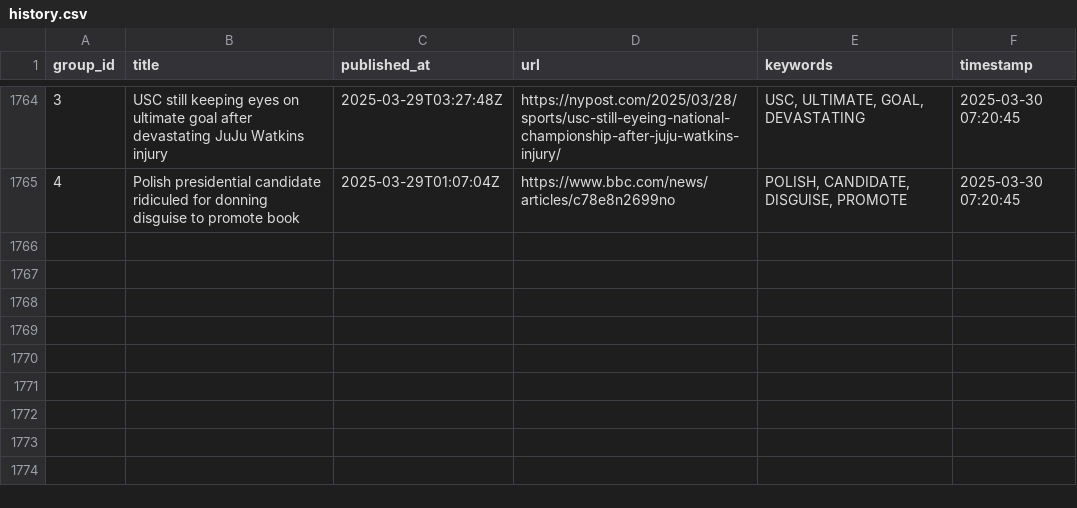
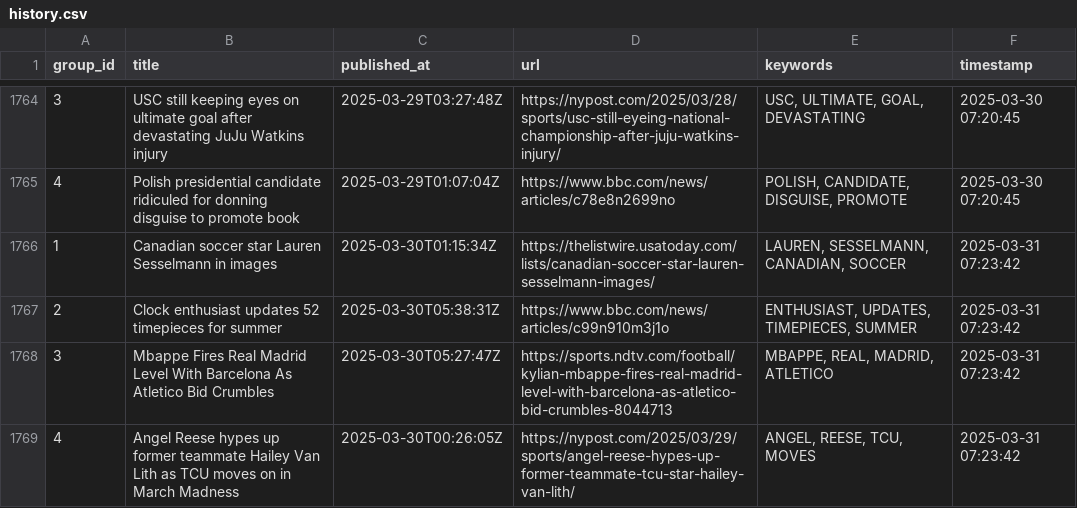
Before and after one commit to lileungws/whatsnews01, a CSV file: history/history.csv, drawn as a sheet; only a part is shown, gaps mark what is left out; the diff names each change by its address in the sheet, - before the commit and + after, or states it on an @@ line.

Commit message:
Update keywords main.csv

```diff
--- a/history/history.csv
+++ b/history/history.csv
+row 1766: 1 | Canadian soccer star Lauren Sesselmann in images | 2025-03-30T01:15:34Z | https://thelistwire.usatoday.com/lists/canadian-soccer-star-lauren-sesselmann-images/ | LAUREN, SESSELMANN, CANADIAN, SOCCER | 2025-03-31 07:23:42
+row 1767: 2 | Clock enthusiast updates 52 timepieces for summer | 2025-03-30T05:38:31Z | https://www.bbc.com/news/articles/c99n910m3j1o | ENTHUSIAST, UPDATES, TIMEPIECES, SUMMER | 2025-03-31 07:23:42
+row 1768: 3 | Mbappe Fires Real Madrid Level With Barcelona As Atletico Bid Crumbles | 2025-03-30T05:27:47Z | https://sports.ndtv.com/football/kylian-mbappe-fires-real-madrid-level-with-barcelona-as-atletico-bid-crumbles-8044713 | MBAPPE, REAL, MADRID, ATLETICO | 2025-03-31 07:23:42
+row 1769: 4 | Angel Reese hypes up former teammate Hailey Van Lith as TCU moves on in March Madness | 2025-03-30T00:26:05Z | https://nypost.com/2025/03/29/sports/angel-reese-hypes-up-former-teammate-tcu-star-hailey-van-lith/ | ANGEL, REESE, TCU, MOVES | 2025-03-31 07:23:42
```
Also changed, not shown: web/data/main.csv.
